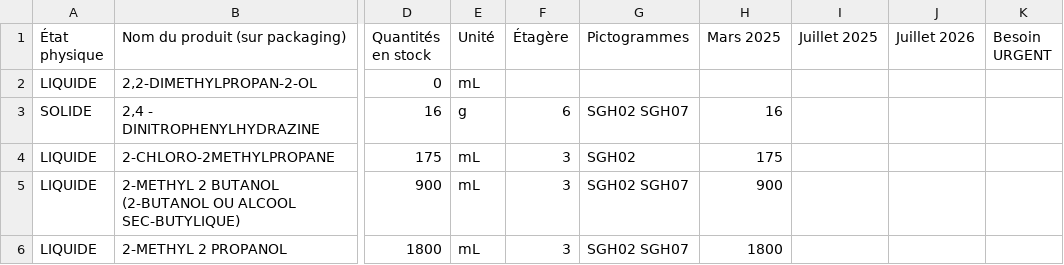
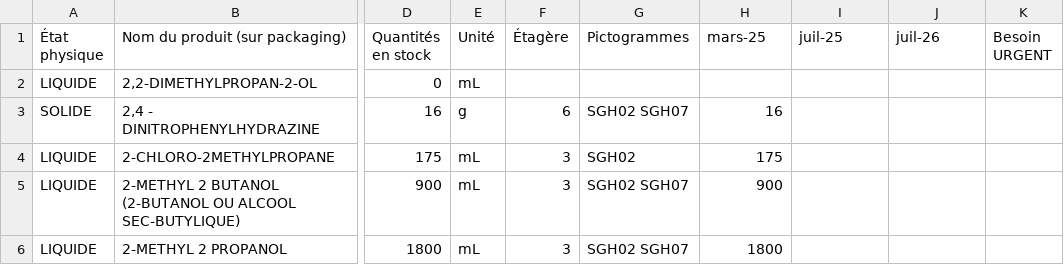
Before and after one commit to Gestionlabo/gestionlabo, a CSV file: data.csv, drawn as a sheet; only a part is shown, gaps mark what is left out; the diff names each change by its address in the sheet, - before the commit and + after, or states it on an @@ line.

Commit message:
Add files via upload

```diff
--- a/data.csv
+++ b/data.csv
-H1: Mars 2025
+H1: mars-25
-I1: Juillet 2025
+I1: juil-25
-J1: Juillet 2026
+J1: juil-26
```
